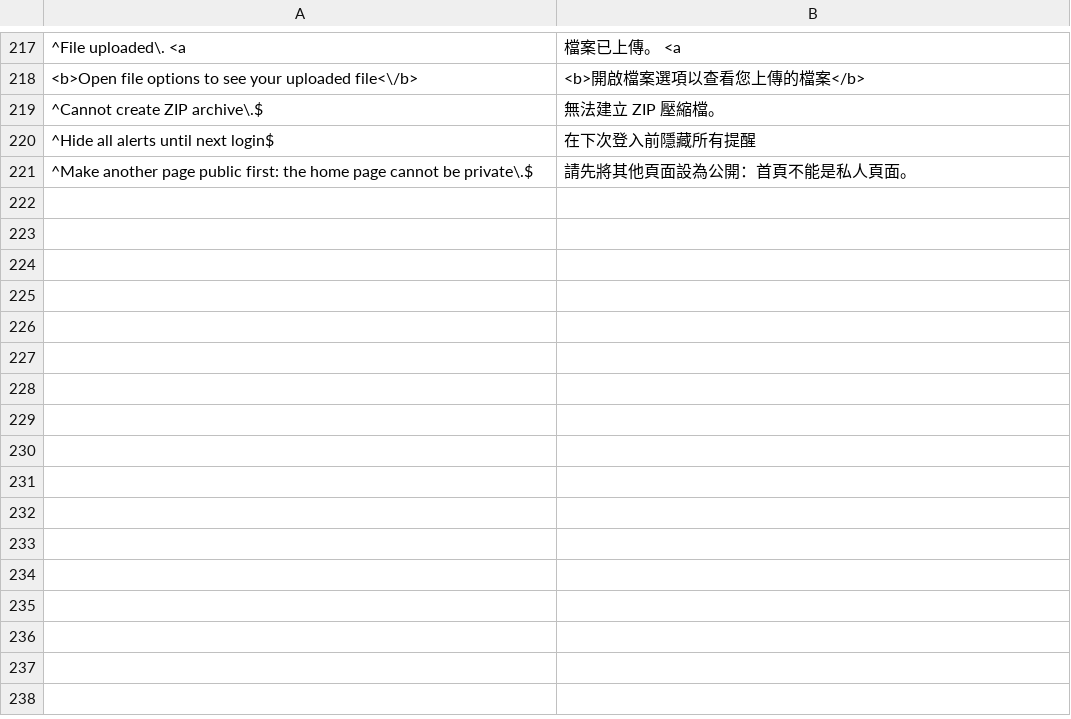
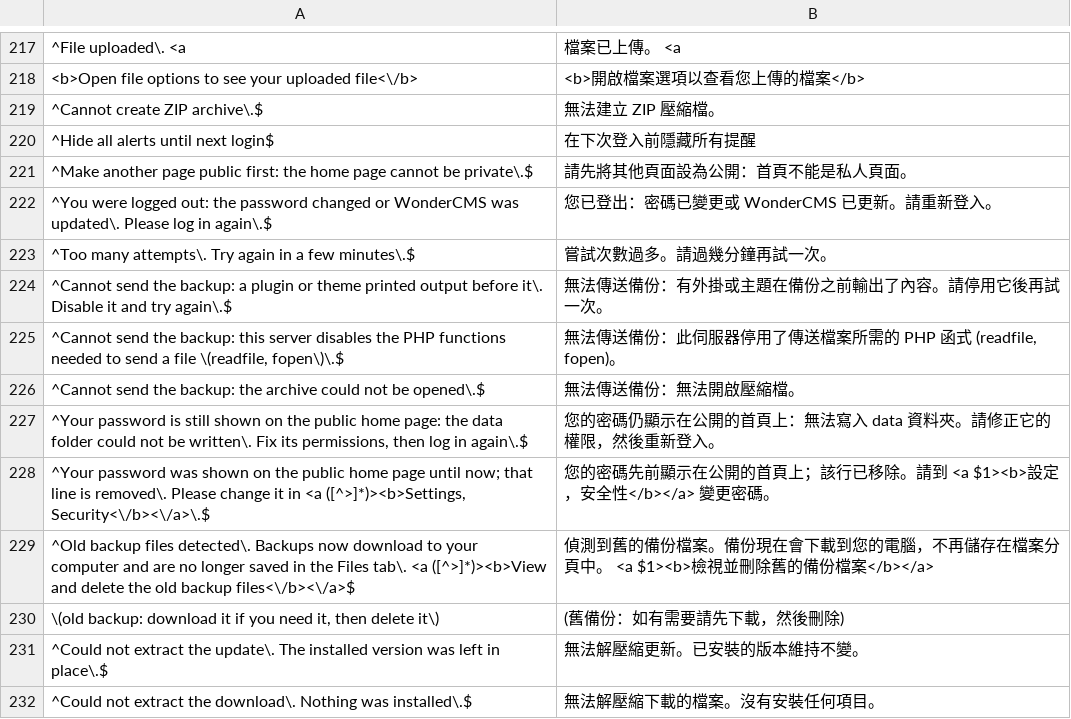
Before and after one commit to robiso/translation-taiwan, a CSV file: zh-tw.csv, drawn as a sheet; only a part is shown, gaps mark what is left out; the diff names each change by its address in the sheet, - before the commit and + after, or states it on an @@ line.

Commit message:
translation-taiwan 3.3.13: translate the WonderCMS 3.7.2 alerts (11 rows)
New rows for the text WonderCMS 3.7.2 raises: the logout after a password change or update, the
login throttle, the three backup send errors, the two install password notices, the old backup
alert and its Files tab note, and the two extract errors. Existing rows are unchanged; the 3.7.1
backup rows stay for older cores. Model translation, native review welcome.

```diff
--- a/zh-tw.csv
+++ b/zh-tw.csv
+row 222: ^You were logged out: the password changed or WonderCMS was updated\. Please log in again\.$ | 您已登出：密碼已變更或 WonderCMS 已更新。請重新登入。
+row 223: ^Too many attempts\. Try again in a few minutes\.$ | 嘗試次數過多。請過幾分鐘再試一次。
+row 224: ^Cannot send the backup: a plugin or theme printed output before it\. Disable it and try again\.$ | 無法傳送備份：有外掛或主題在備份之前輸出了內容。請停用它後再試一次。
+row 225: ^Cannot send the backup: this server disables the PHP functions needed to send a file \(readfile, fopen\)\.$ | 無法傳送備份：此伺服器停用了傳送檔案所需的 PHP 函式 (readfile, fopen)。
+row 226: ^Cannot send the backup: the archive could not be opened\.$ | 無法傳送備份：無法開啟壓縮檔。
+row 227: ^Your password is still shown on the public home page: the data folder could not be written\. Fix its permissions, then log in again\.$ | 您的密碼仍顯示在公開的首頁上：無法寫入 data 資料夾。請修正它的權限，然後重新登入。
+row 228: ^Your password was shown on the public home page until now; that line is removed\. Please change it in <a ([^>]*)><b>Settings, Security<\/b><\/a>\.$ | 您的密碼先前顯示在公開的首頁上；該行已移除。請到 <a $1><b>設定，安全性</b></a> 變更密碼。
+row 229: ^Old backup files detected\. Backups now download to your computer and are no longer saved in the Files tab\. <a ([^>]*)><b>View and delete the old backup files<\/b><\/a>$ | 偵測到舊的備份檔案。備份現在會下載到您的電腦，不再儲存在檔案分頁中。 <a $1><b>檢視並刪除舊的備份檔案</b></a>
+row 230: \(old backup: download it if you need it, then delete it\) | (舊備份：如有需要請先下載，然後刪除)
+row 231: ^Could not extract the update\. The installed version was left in place\.$ | 無法解壓縮更新。已安裝的版本維持不變。
+row 232: ^Could not extract the download\. Nothing was installed\.$ | 無法解壓縮下載的檔案。沒有安裝任何項目。
```
Also changed, not shown: 2 other files.
